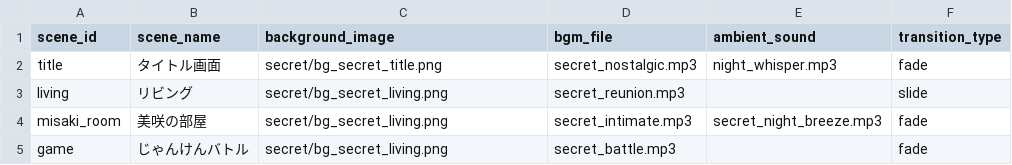
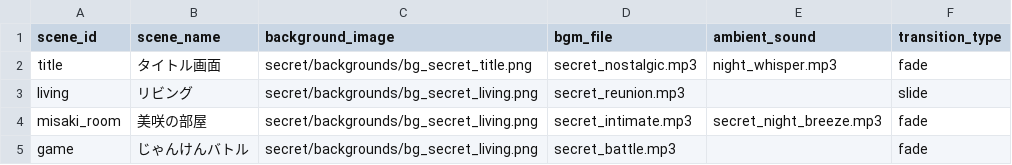
Before and after one commit to ayato-pg/futari-no-himitsu-yakyuken, a CSV file: assets/data/csv/secret_scenes.csv, drawn as a sheet.

```diff
--- a/assets/data/csv/secret_scenes.csv
+++ b/assets/data/csv/secret_scenes.csv
@@ -1,5 +1,5 @@
 scene_id,scene_name,background_image,bgm_file,ambient_sound,transition_type
-title,タイトル画面,secret/bg_secret_title.png,secret_nostalgic.mp3,night_whisper.mp3,fade
-living,リビング,secret/bg_secret_living.png,secret_reunion.mp3,,slide
-misaki_room,美咲の部屋,secret/bg_secret_living.png,secret_intimate.mp3,secret_night_breeze.mp3,fade
-game,じゃんけんバトル,secret/bg_secret_living.png,secret_battle.mp3,,fade
+title,タイトル画面,secret/backgrounds/bg_secret_title.png,secret_nostalgic.mp3,night_whisper.mp3,fade
+living,リビング,secret/backgrounds/bg_secret_living.png,secret_reunion.mp3,,slide
+misaki_room,美咲の部屋,secret/backgrounds/bg_secret_living.png,secret_intimate.mp3,secret_night_breeze.mp3,fade
+game,じゃんけんバトル,secret/backgrounds/bg_secret_living.png,secret_battle.mp3,,fade
```
Also changed, not shown: 6 other files.
